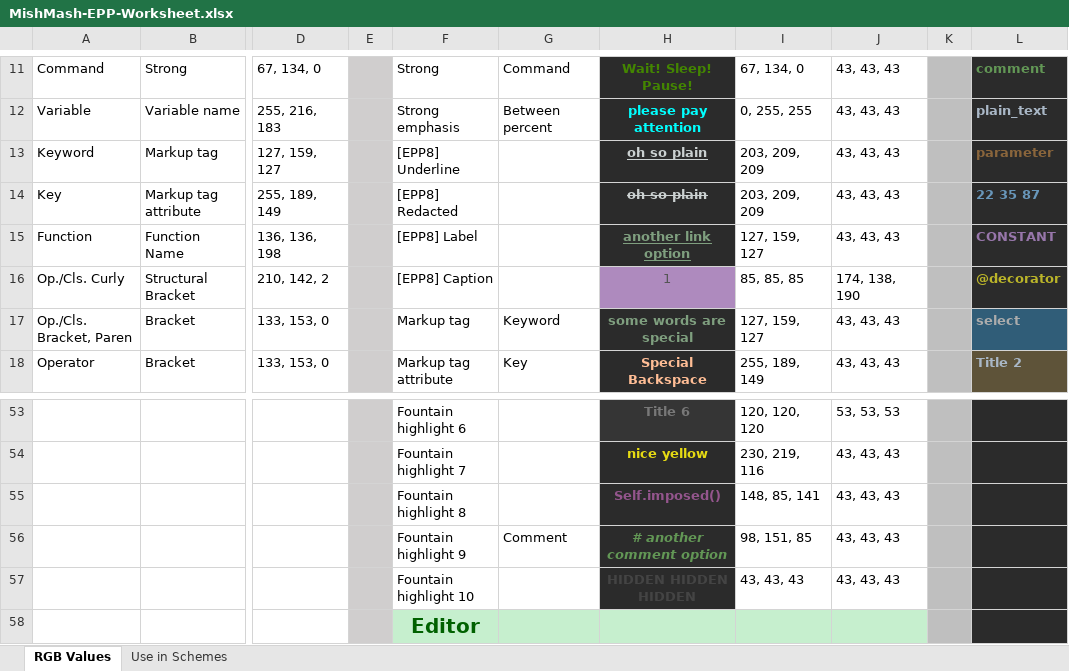
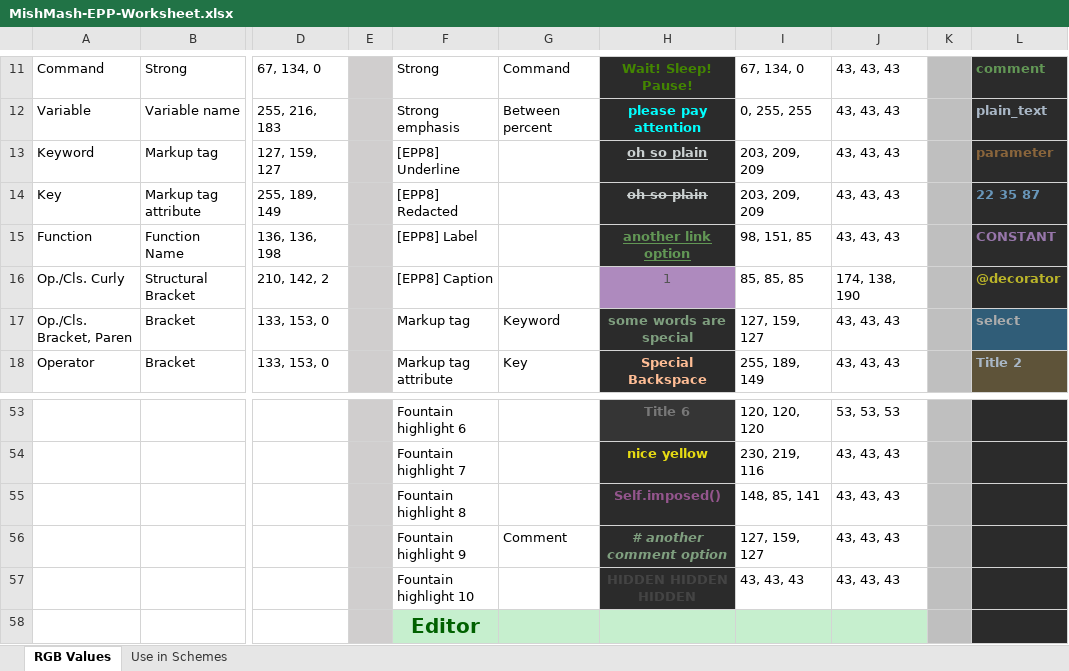
Before and after one commit to boolbag/EditPad-Goodies, an Excel workbook: Making Text Pretty - Syntax Coloring and Color Palettes/Color Palettes/MishMash-EPP-Worksheet.xlsx, sheet RGB Values, drawn as a sheet; only a part is shown, gaps mark what is left out; values as stored, in another font and other column widths than the file's, no borders; charts and pictures not drawn; the diff names each change by its address in the sheet, - before the commit and + after, or states it on an @@ line.

Commit message:
Update green comment and embedded link colors

```diff
--- a/Making Text Pretty - Syntax Coloring and Color Palettes/Color Palettes/MishMash-EPP-Worksheet.xlsx (sheet RGB Values)
+++ b/Making Text Pretty - Syntax Coloring and Color Palettes/Color Palettes/MishMash-EPP-Worksheet.xlsx (sheet RGB Values)
-H15 text colour: #7F9F7F
+H15 text colour: #629755
-I15: 127, 159, 127
+I15: 98, 151, 85
-H56 text colour: #629755
+H56 text colour: #7F9F7F
-I56: 98, 151, 85
+I56: 127, 159, 127
```
Also changed, not shown: 1 other file.
